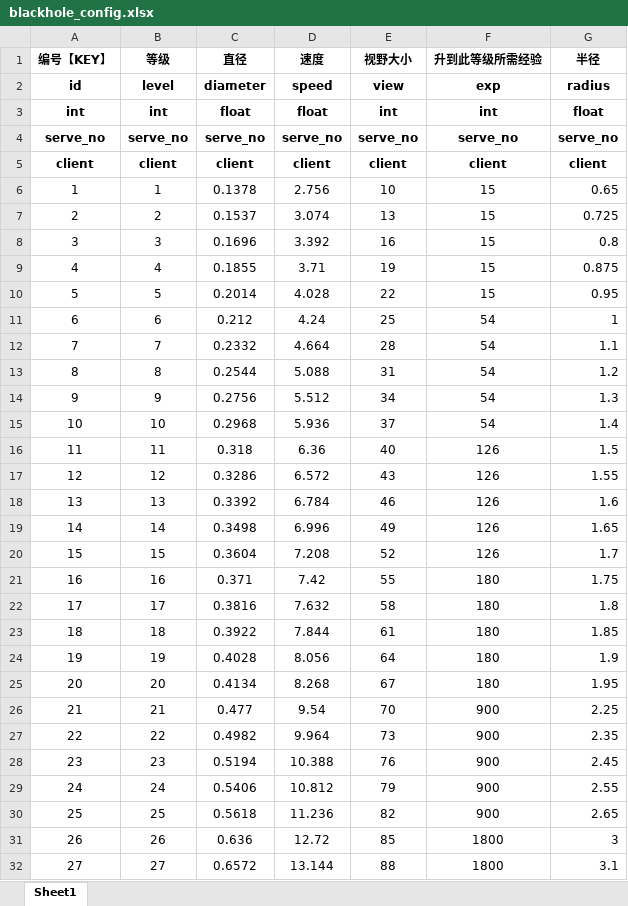
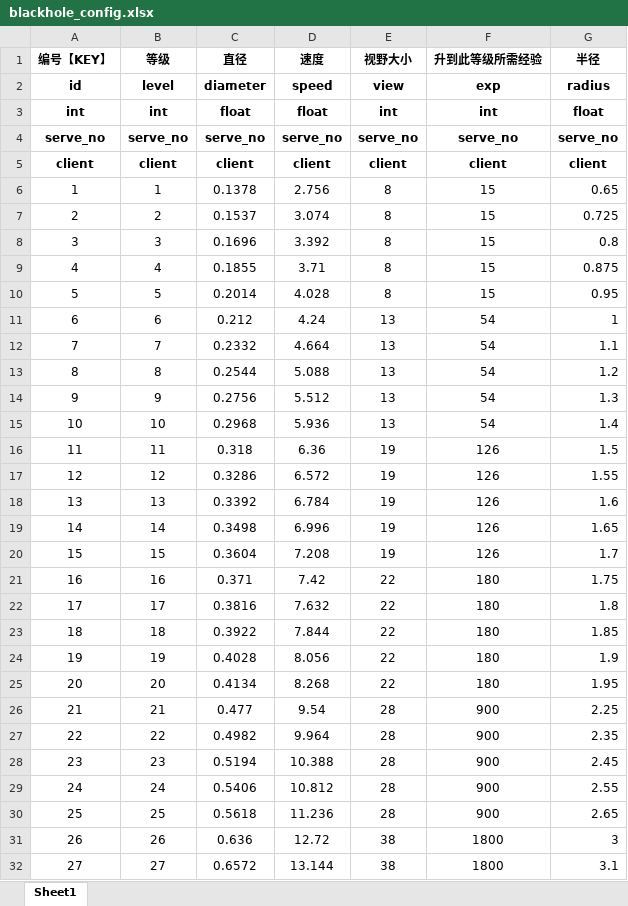
Before and after one commit to hot296652579/cocoscreator_hole, an Excel workbook: excel/blackhole_config.xlsx, sheet Sheet1, drawn as a sheet; only a part is shown; values as stored, in another font and other column widths than the file's, no borders; the diff covers the shown part only; the diff names each change by its address in the sheet, - before the commit and + after, or states it on an @@ line.

```diff
--- a/excel/blackhole_config.xlsx (sheet Sheet1)
+++ b/excel/blackhole_config.xlsx (sheet Sheet1)
-E6 (视野大小): 10
+E6 (视野大小): 8
-E7 (视野大小): 13
+E7 (视野大小): 8
-E8 (视野大小): 16
+E8 (视野大小): 8
-E9 (视野大小): 19
+E9 (视野大小): 8
-E10 (视野大小): 22
+E10 (视野大小): 8
-E11 (视野大小): 25
+E11 (视野大小): 13
-E12 (视野大小): 28
+E12 (视野大小): 13
-E13 (视野大小): 31
+E13 (视野大小): 13
-E14 (视野大小): 34
+E14 (视野大小): 13
-E15 (视野大小): 37
+E15 (视野大小): 13
-E16 (视野大小): 40
+E16 (视野大小): 19
-E17 (视野大小): 43
+E17 (视野大小): 19
-E18 (视野大小): 46
+E18 (视野大小): 19
-E19 (视野大小): 49
+E19 (视野大小): 19
-E20 (视野大小): 52
+E20 (视野大小): 19
-E21 (视野大小): 55
+E21 (视野大小): 22
-E22 (视野大小): 58
+E22 (视野大小): 22
-E23 (视野大小): 61
+E23 (视野大小): 22
-E24 (视野大小): 64
+E24 (视野大小): 22
-E25 (视野大小): 67
+E25 (视野大小): 22
-E26 (视野大小): 70
+E26 (视野大小): 28
-E27 (视野大小): 73
+E27 (视野大小): 28
-E28 (视野大小): 76
+E28 (视野大小): 28
-E29 (视野大小): 79
+E29 (视野大小): 28
-E30 (视野大小): 82
+E30 (视野大小): 28
-E31 (视野大小): 85
+E31 (视野大小): 38
-E32 (视野大小): 88
+E32 (视野大小): 38
```
Also changed, not shown: 28 edited cells elsewhere in this sheet, excel/cultivate_config.xlsx, excel/prop_config.xlsx, 23 other files.
